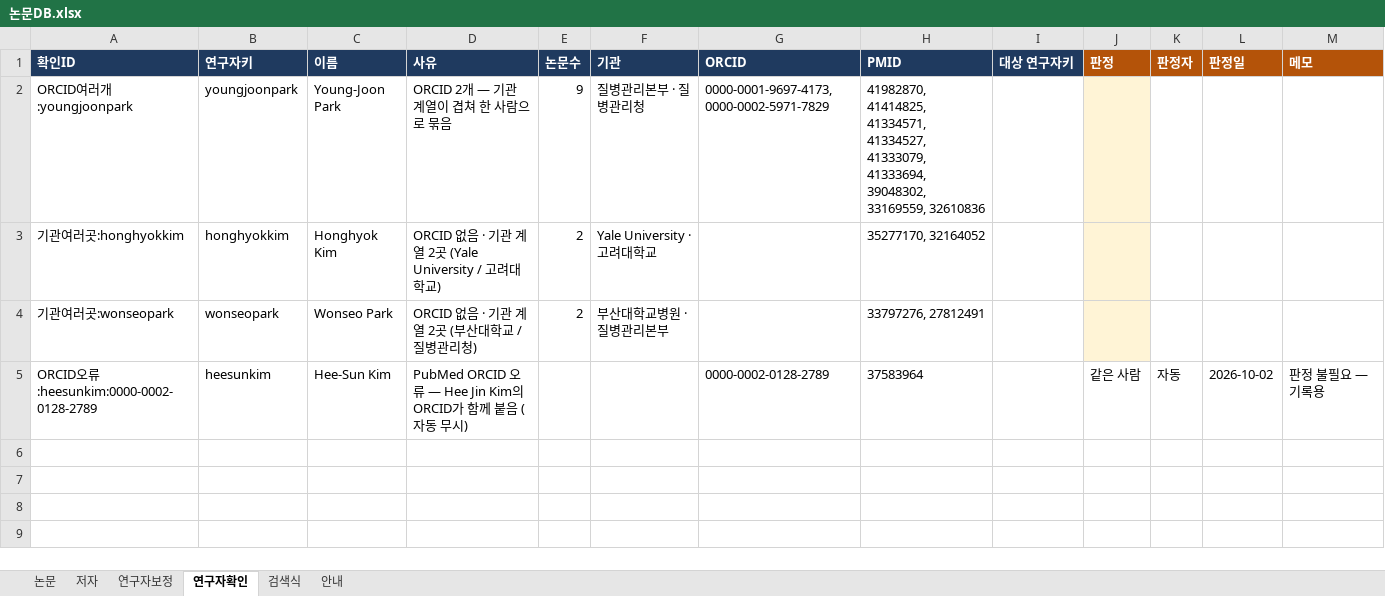
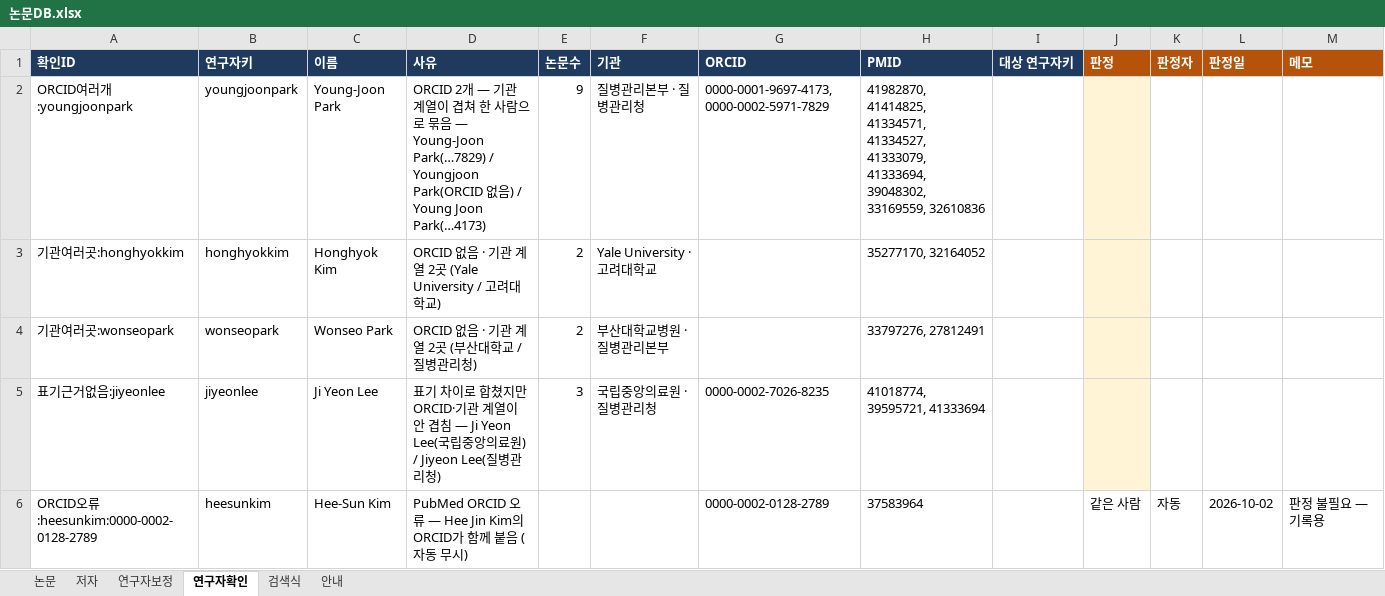
Before and after one commit to kdyoung100/Korean-Healthcare-Data-Portal, an Excel workbook: 논문DB.xlsx, sheet 연구자확인, drawn as a sheet; values as stored, in another font and other column widths than the file's, no borders; the diff names each change by its address in the sheet, - before the commit and + after, or states it on an @@ line.

```diff
--- a/논문DB.xlsx (sheet 연구자확인)
+++ b/논문DB.xlsx (sheet 연구자확인)
-D2 (사유): …로 묶음
+D2 (사유): …로 묶음 — Young-Joon Park(…7829) / Youngjoon Park(ORCID 없음) / Young Joon Park(…4173)
+row 5: 표기근거없음:jiyeonlee | jiyeonlee | Ji Yeon Lee | 표기 차이로 합쳤지만 ORCID·기관 계열이 안 겹침 — Ji Yeon Lee(국립중앙의료원) / Jiyeon Lee(질병관리청) | 3 | 국립중앙의료원 · 질병관리청 | 0000-0002-7026-8235 | 41018774, 39595721, 41333694
```
Also changed, not shown: sheet 안내, 1 other file.
